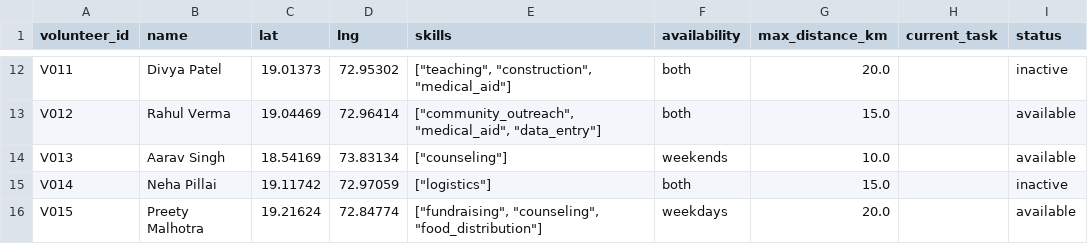
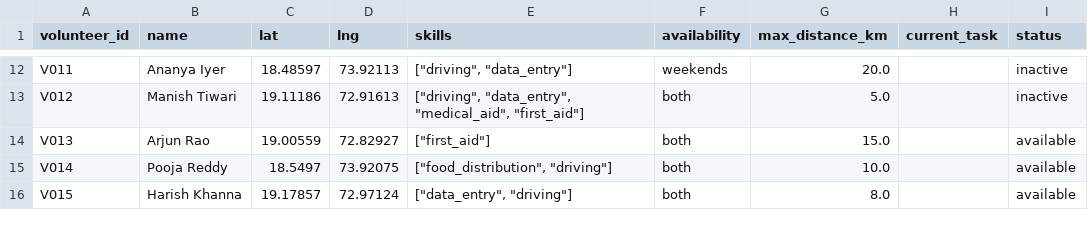
Before and after one commit to mazumder-anik/AID-NEXUS, a CSV file: data/sample_volunteers.csv, drawn as a sheet; only a part is shown, gaps mark what is left out; the diff covers the shown part only; the diff names each change by its address in the sheet, - before the commit and + after, or states it on an @@ line.

Commit message:
feat: integrate Gemini AI assistant and add sample volunteer and community needs data.

```diff
--- a/data/sample_volunteers.csv
+++ b/data/sample_volunteers.csv
-B12 (name): Divya Patel
+B12 (name): Ananya Iyer
-C12 (lat): 19.01373
+C12 (lat): 18.48597
-D12 (lng): 72.95302
+D12 (lng): 73.92113
-E12 (skills): ["teaching", "construction", "medical_aid"]
+E12 (skills): ["driving", "data_entry"]
-F12 (availability): both
+F12 (availability): weekends
-B13 (name): Rahul Verma
+B13 (name): Manish Tiwari
-C13 (lat): 19.04469
+C13 (lat): 19.11186
-D13 (lng): 72.96414
+D13 (lng): 72.91613
-E13 (skills): ["community_outreach", "medical_aid", "data_entry"]
+E13 (skills): ["driving", "data_entry", "medical_aid", "first_aid"]
-G13 (max_distance_km): 15.0
+G13 (max_distance_km): 5.0
-I13 (status): available
+I13 (status): inactive
-B14 (name): Aarav Singh
+B14 (name): Arjun Rao
-C14 (lat): 18.54169
+C14 (lat): 19.00559
-D14 (lng): 73.83134
+D14 (lng): 72.82927
-E14 (skills): ["counseling"]
+E14 (skills): ["first_aid"]
-F14 (availability): weekends
+F14 (availability): both
-G14 (max_distance_km): 10.0
+G14 (max_distance_km): 15.0
-B15 (name): Neha Pillai
+B15 (name): Pooja Reddy
-C15 (lat): 19.11742
+C15 (lat): 18.5497
-D15 (lng): 72.97059
+D15 (lng): 73.92075
-E15 (skills): ["logistics"]
+E15 (skills): ["food_distribution", "driving"]
-G15 (max_distance_km): 15.0
+G15 (max_distance_km): 10.0
-I15 (status): inactive
+I15 (status): available
-B16 (name): Preety Malhotra
+B16 (name): Harish Khanna
-C16 (lat): 19.21624
+C16 (lat): 19.17857
-D16 (lng): 72.84774
+D16 (lng): 72.97124
-E16 (skills): ["fundraising", "counseling", "food_distribution"]
+E16 (skills): ["data_entry", "driving"]
-F16 (availability): weekdays
+F16 (availability): both
-G16 (max_distance_km): 20.0
+G16 (max_distance_km): 8.0
```
Also changed, not shown: 148 edited cells elsewhere in this file, data/ngo_reports.csv, data/sample_surveys.csv, 8 other files.
